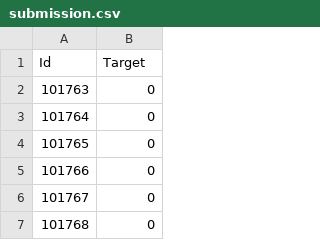
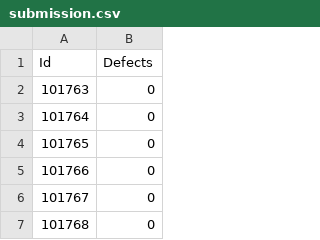
Before and after one commit to riverpengelly/Software_Defects_Prediction, a CSV file: submission.csv, drawn as a sheet; only a part is shown.

```diff
--- a/submission.csv
+++ b/submission.csv
@@ -1,2 +1,2 @@
-Id,Target
+Id,Defects
 101763,0
```
Also changed, not shown: 2 other files.
